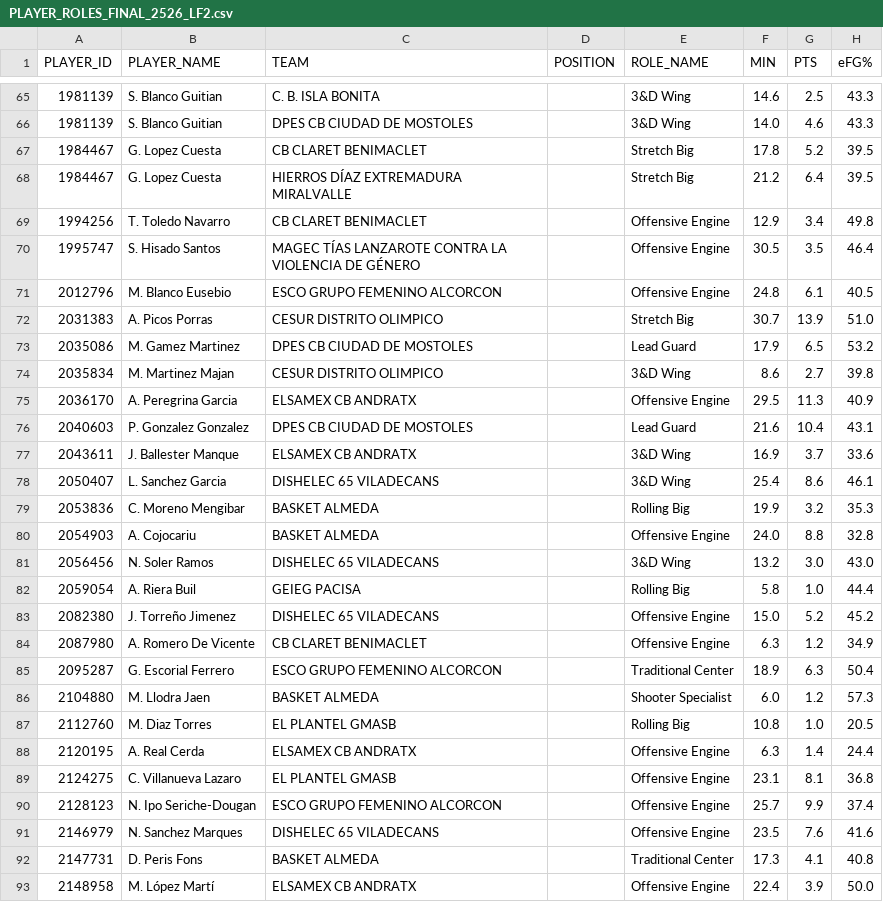
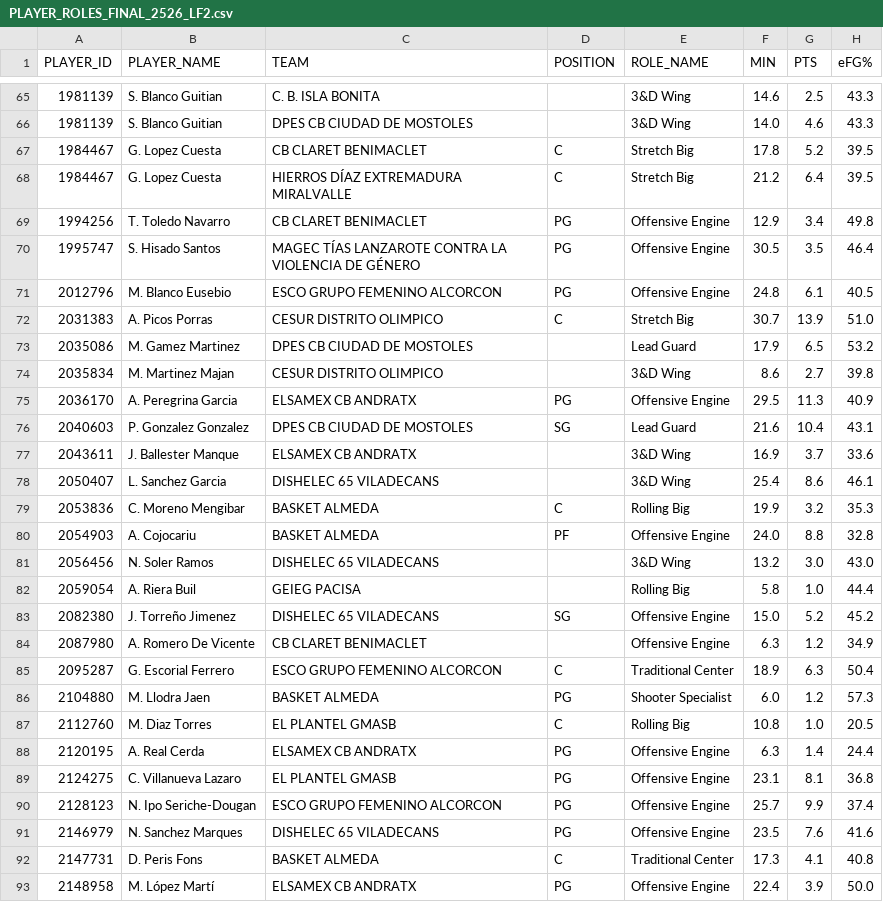
Before and after one commit to AnalyzingBasketball/API_FEB, a CSV file: data/PLAYER_ROLES_FINAL_2526_LF2.csv, drawn as a sheet; only a part is shown, gaps mark what is left out; the diff covers the shown part only; the diff names each change by its address in the sheet, - before the commit and + after, or states it on an @@ line.

```diff
--- a/data/PLAYER_ROLES_FINAL_2526_LF2.csv
+++ b/data/PLAYER_ROLES_FINAL_2526_LF2.csv
-D67:D68 (POSITION): (empty)
+D67:D68 (POSITION): C
-D69:D71 (POSITION): (empty)
+D69:D71 (POSITION): PG
-D72 (POSITION): (empty)
+D72 (POSITION): C
-D75 (POSITION): (empty)
+D75 (POSITION): PG
-D76 (POSITION): (empty)
+D76 (POSITION): SG
-D79 (POSITION): (empty)
+D79 (POSITION): C
-D80 (POSITION): (empty)
+D80 (POSITION): PF
-D83 (POSITION): (empty)
+D83 (POSITION): SG
-D85 (POSITION): (empty)
+D85 (POSITION): C
-D86 (POSITION): (empty)
+D86 (POSITION): PG
-D87 (POSITION): (empty)
+D87 (POSITION): C
-D88:D91 (POSITION): (empty)
+D88:D91 (POSITION): PG
-D92 (POSITION): (empty)
+D92 (POSITION): C
-D93 (POSITION): (empty)
+D93 (POSITION): PG
```
Also changed, not shown: 91 edited cells elsewhere in this file, data/PLAYER_ROLES_FINAL_2526_LFCHALLENGE.csv, data/PLAYER_ROLES_FINAL_2526_LIGAU.csv, 5 other files.
